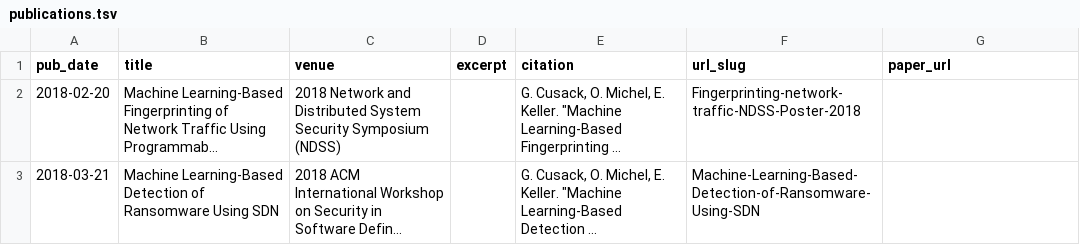
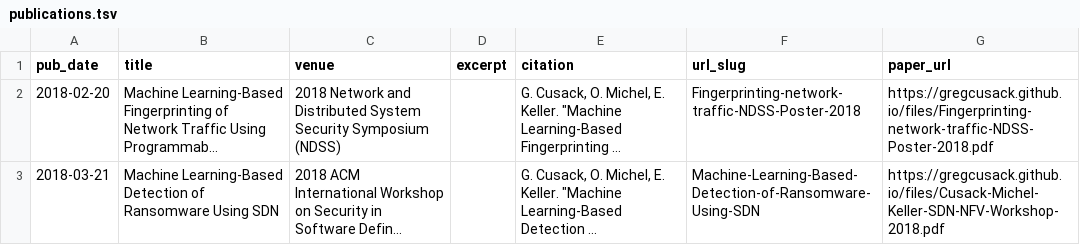
Before and after one commit to gregcusack/academicpages.github.io, a TSV file: markdown_generator/publications.tsv, drawn as a sheet; long unchanged cells end in …; the diff names each change by its address in the sheet, - before the commit and + after, or states it on an @@ line.

```diff
--- a/markdown_generator/publications.tsv
+++ b/markdown_generator/publications.tsv
-G2 (paper_url): (empty)
+G2 (paper_url): https://gregcusack.github.io/files/Fingerprinting-network-traffic-NDSS-Poster-2018.pdf
-G3 (paper_url): (empty)
+G3 (paper_url): https://gregcusack.github.io/files/Cusack-Michel-Keller-SDN-NFV-Workshop-2018.pdf
```
Also changed, not shown: 3 other files.
